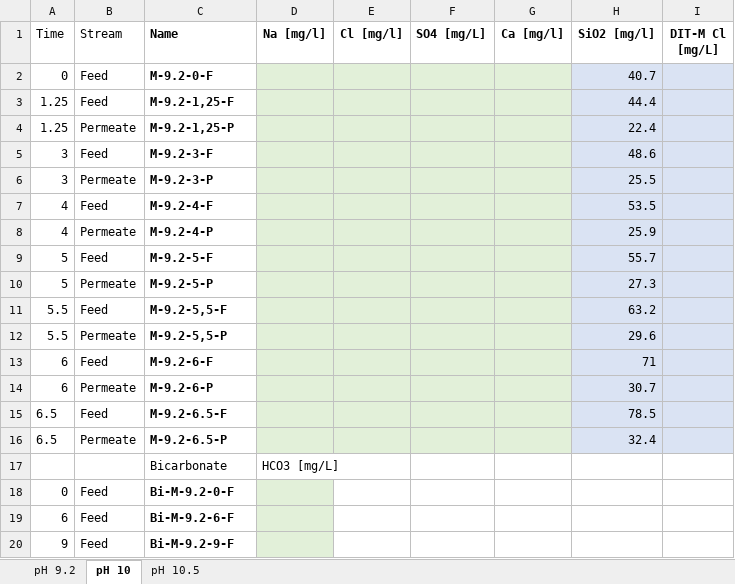
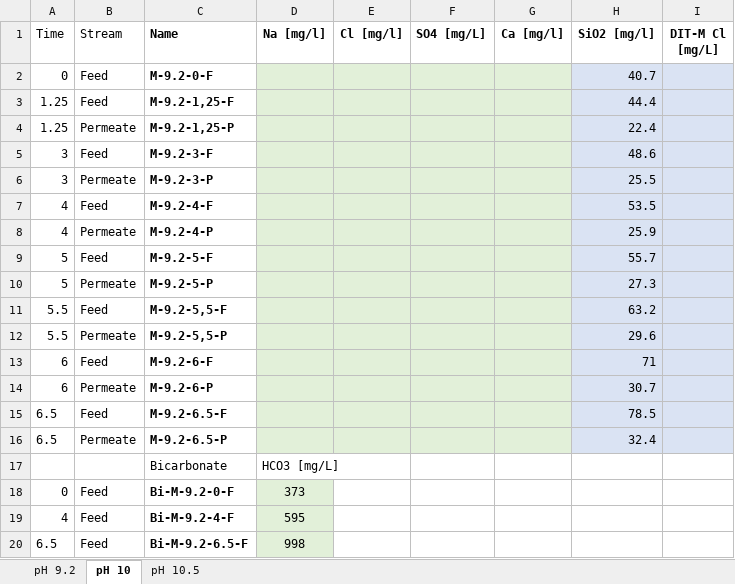
Before and after one commit to Steffen-Lykke/Speciale, an Excel workbook: data/Multi_salt_alle_change_pH.xlsx, sheet pH 10, drawn as a sheet; values as stored, in another font and other column widths than the file's, no borders; removed rows and columns are numbered as before the commit, all else as after; the diff names each change by its address in the sheet, - before the commit and + after, or states it on an @@ line.

```diff
--- a/data/Multi_salt_alle_change_pH.xlsx (sheet pH 10)
+++ b/data/Multi_salt_alle_change_pH.xlsx (sheet pH 10)
-D18 (Na [mg/l]): (empty)
+D18 (Na [mg/l]): 373
-row 19: 6 | Feed | Bi-M-9.2-6-F
-row 20: 9 | Feed | Bi-M-9.2-9-F
+row 19: 4 | Feed | Bi-M-9.2-4-F | 595
+row 20: 6.5 | Feed | Bi-M-9.2-6.5-F | 998
```
Also changed, not shown: sheet pH 10.5, 2 other files.
